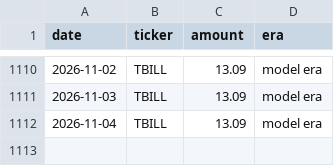
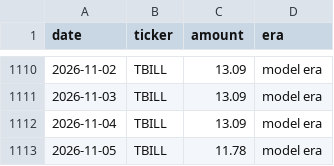
Before and after one commit to JamesKostohryz/trs-portfolio-feed, a CSV file: data/income_history.csv, drawn as a sheet; only a part is shown, gaps mark what is left out; the diff names each change by its address in the sheet, - before the commit and + after, or states it on an @@ line.

```diff
--- a/data/income_history.csv
+++ b/data/income_history.csv
+row 1113: 2026-11-05 | TBILL | 11.78 | model era
```
Also changed, not shown: data/dashboard.csv, data/income.csv, 3 other files.
